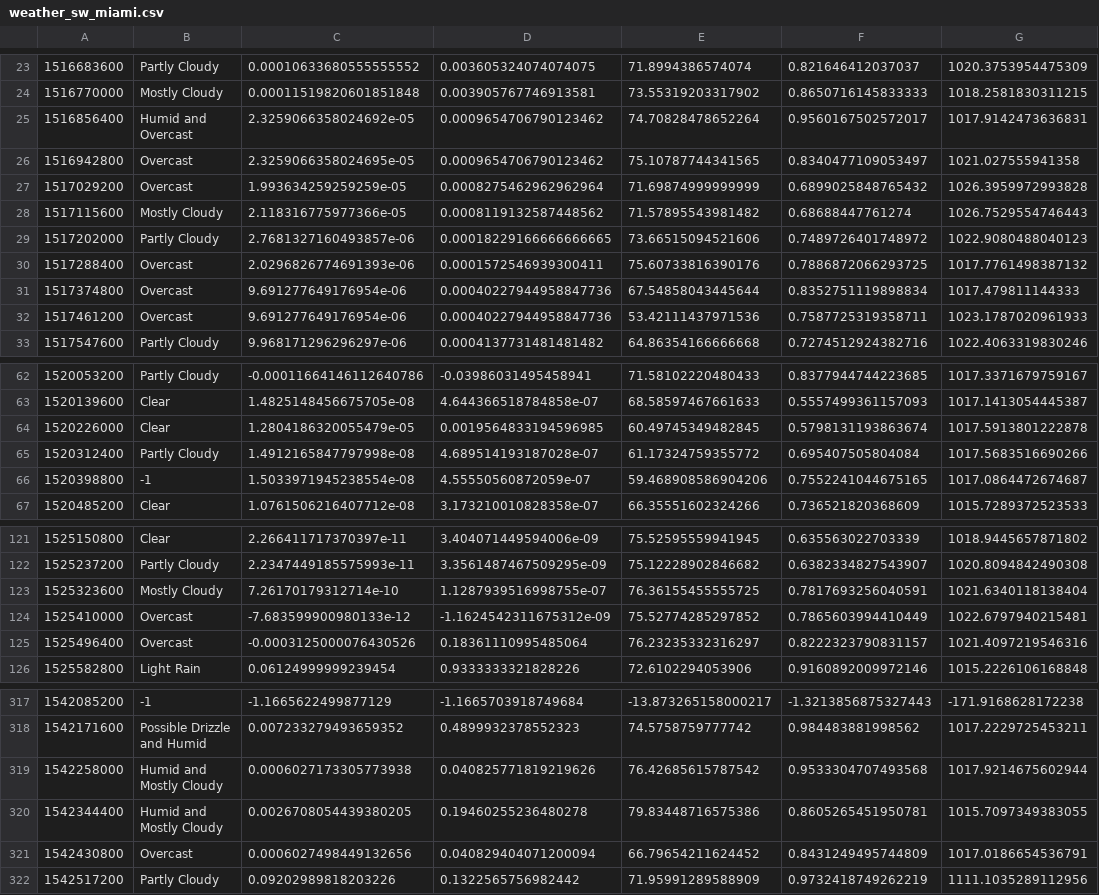
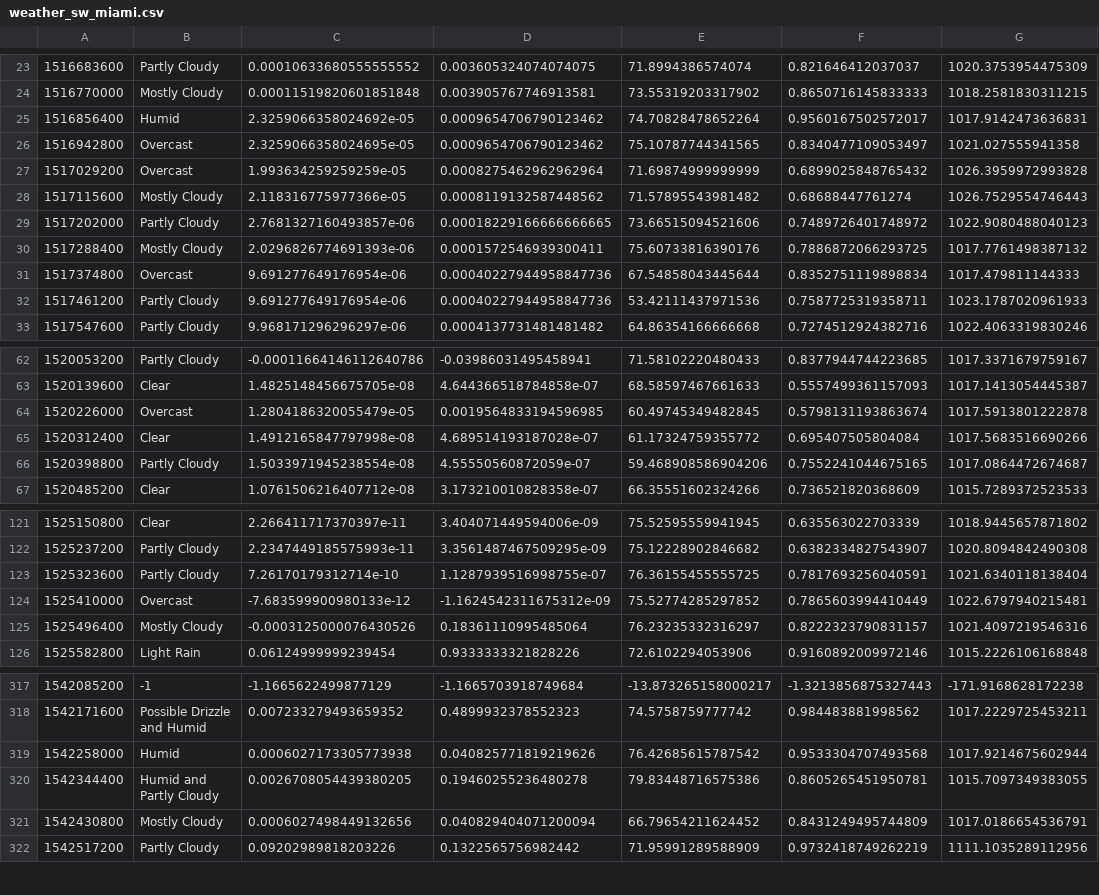
Before and after one commit to HamzaKV/WFPC, a CSV file: output/weather_sw_miami.csv, drawn as a sheet; only a part is shown, gaps mark what is left out; the diff covers the shown part only; the diff names each change by its address in the sheet, - before the commit and + after, or states it on an @@ line.

```diff
--- a/output/weather_sw_miami.csv
+++ b/output/weather_sw_miami.csv
-B25: Humid and Overcast
+B25: Humid
-B30: Overcast
+B30: Mostly Cloudy
-B32: Overcast
+B32: Partly Cloudy
-B64: Clear
+B64: Overcast
-B65: Partly Cloudy
+B65: Clear
-B66: -1
+B66: Partly Cloudy
-B123: Mostly Cloudy
+B123: Partly Cloudy
-B125: Overcast
+B125: Mostly Cloudy
-B319: Humid and Mostly Cloudy
+B319: Humid
-B320: Humid and Mostly Cloudy
+B320: Humid and Partly Cloudy
-B321: Overcast
+B321: Mostly Cloudy
```
Also changed, not shown: 32 edited cells elsewhere in this file, output/weather_nwp_miami.csv, 2 other files.
